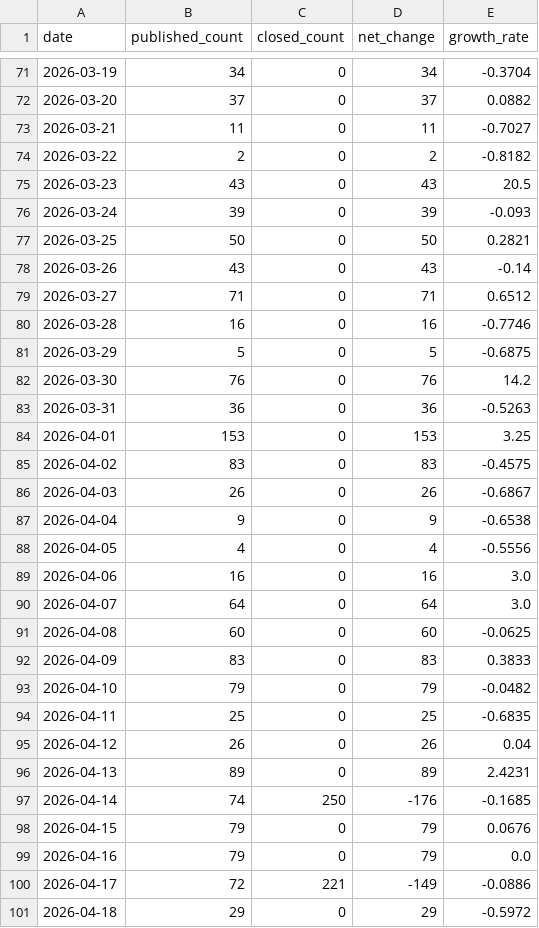
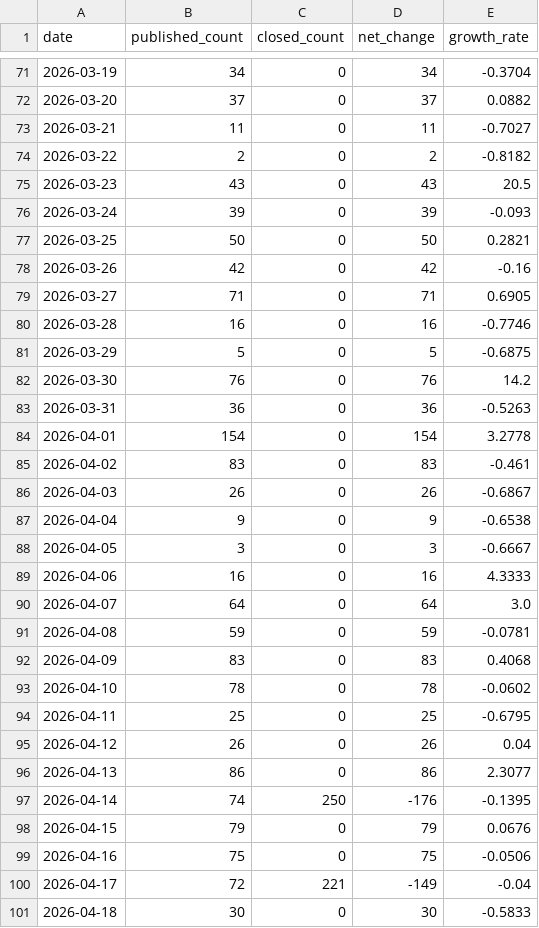
Before and after one commit to vivalabit/swiss-it-jobs-analytics, a CSV file: public_stats/csv/vacancy_trends_daily.csv, drawn as a sheet; only a part is shown, gaps mark what is left out; the diff covers the shown part only.

```diff
--- a/public_stats/csv/vacancy_trends_daily.csv
+++ b/public_stats/csv/vacancy_trends_daily.csv
@@ -77,4 +77,4 @@ date,published_count,closed_count,net_change,growth_rate
 2026-03-25,50,0,50,0.2821
-2026-03-26,43,0,43,-0.14
-2026-03-27,71,0,71,0.6512
+2026-03-26,42,0,42,-0.16
+2026-03-27,71,0,71,0.6905
 2026-03-28,16,0,16,-0.7746
@@ -83,19 +83,19 @@ date,published_count,closed_count,net_change,growth_rate
 2026-03-31,36,0,36,-0.5263
-2026-04-01,153,0,153,3.25
-2026-04-02,83,0,83,-0.4575
+2026-04-01,154,0,154,3.2778
+2026-04-02,83,0,83,-0.461
 2026-04-03,26,0,26,-0.6867
 2026-04-04,9,0,9,-0.6538
-2026-04-05,4,0,4,-0.5556
-2026-04-06,16,0,16,3.0
+2026-04-05,3,0,3,-0.6667
+2026-04-06,16,0,16,4.3333
 2026-04-07,64,0,64,3.0
-2026-04-08,60,0,60,-0.0625
-2026-04-09,83,0,83,0.3833
-2026-04-10,79,0,79,-0.0482
-2026-04-11,25,0,25,-0.6835
+2026-04-08,59,0,59,-0.0781
+2026-04-09,83,0,83,0.4068
+2026-04-10,78,0,78,-0.0602
+2026-04-11,25,0,25,-0.6795
 2026-04-12,26,0,26,0.04
-2026-04-13,89,0,89,2.4231
-2026-04-14,74,250,-176,-0.1685
+2026-04-13,86,0,86,2.3077
+2026-04-14,74,250,-176,-0.1395
 2026-04-15,79,0,79,0.0676
-2026-04-16,79,0,79,0.0
-2026-04-17,72,221,-149,-0.0886
-2026-04-18,29,0,29,-0.5972
+2026-04-16,75,0,75,-0.0506
+2026-04-17,72,221,-149,-0.04
+2026-04-18,30,0,30,-0.5833
```
Also changed, not shown: 7 added rows and 116 edited cells elsewhere in this file, public_stats/csv/distribution_city.csv, public_stats/csv/distribution_company.csv, 41 other files.
